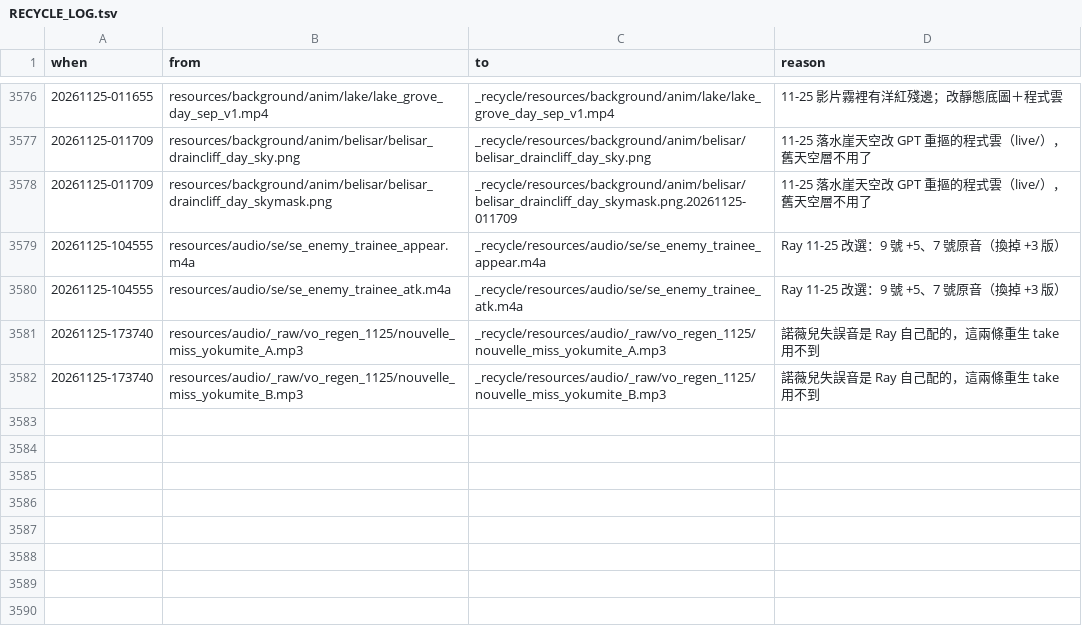
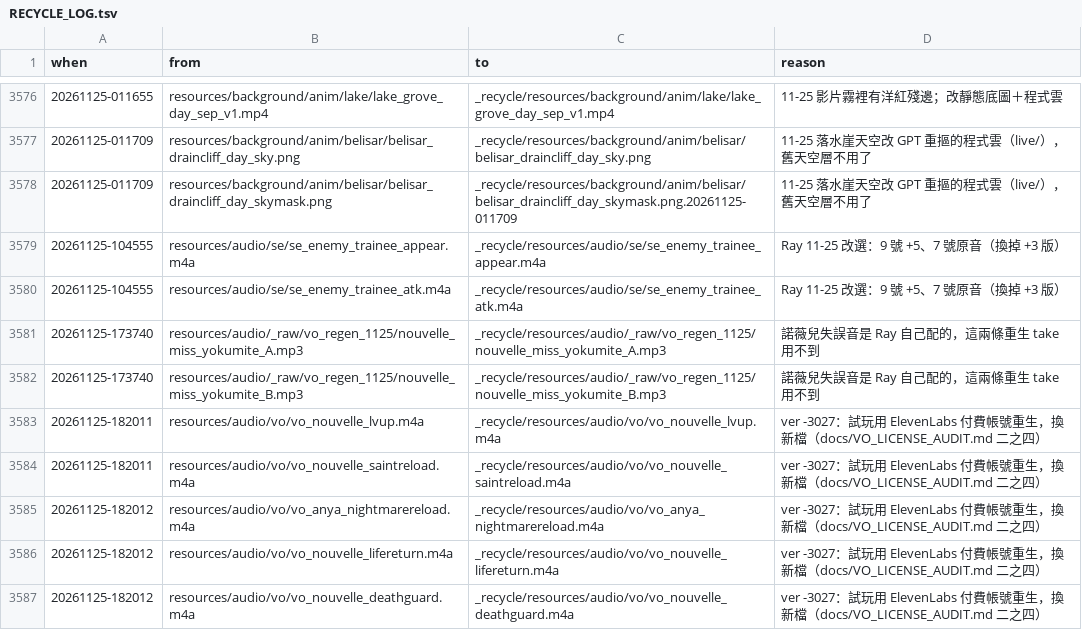
Before and after one commit to raykueco-debug/TIVOT, a TSV file: _recycle/RECYCLE_LOG.tsv, drawn as a sheet; only a part is shown, gaps mark what is left out.

```diff
--- a/_recycle/RECYCLE_LOG.tsv
+++ b/_recycle/RECYCLE_LOG.tsv
@@ -3582 +3582,6 @@ when	from	to	reason
 20261125-173740	resources/audio/_raw/vo_regen_1125/nouvelle_miss_yokumite_B.mp3	_recycle/resources/audio/_raw/vo_regen_1125/nouvelle_miss_yokumite_B.mp3	諾薇兒失誤音是 Ray 自己配的，這兩條重生 take 用不到
+20261125-182011	resources/audio/vo/vo_nouvelle_lvup.m4a	_recycle/resources/audio/vo/vo_nouvelle_lvup.m4a	ver -3027：試玩用 ElevenLabs 付費帳號重生，換新檔（docs/VO_LICENSE_AUDIT.md 二之四）
+20261125-182011	resources/audio/vo/vo_nouvelle_saintreload.m4a	_recycle/resources/audio/vo/vo_nouvelle_saintreload.m4a	ver -3027：試玩用 ElevenLabs 付費帳號重生，換新檔（docs/VO_LICENSE_AUDIT.md 二之四）
+20261125-182012	resources/audio/vo/vo_anya_nightmarereload.m4a	_recycle/resources/audio/vo/vo_anya_nightmarereload.m4a	ver -3027：試玩用 ElevenLabs 付費帳號重生，換新檔（docs/VO_LICENSE_AUDIT.md 二之四）
+20261125-182012	resources/audio/vo/vo_nouvelle_lifereturn.m4a	_recycle/resources/audio/vo/vo_nouvelle_lifereturn.m4a	ver -3027：試玩用 ElevenLabs 付費帳號重生，換新檔（docs/VO_LICENSE_AUDIT.md 二之四）
+20261125-182012	resources/audio/vo/vo_nouvelle_deathguard.m4a	_recycle/resources/audio/vo/vo_nouvelle_deathguard.m4a	ver -3027：試玩用 ElevenLabs 付費帳號重生，換新檔（docs/VO_LICENSE_AUDIT.md 二之四）
```
Also changed, not shown: 9 other files.
